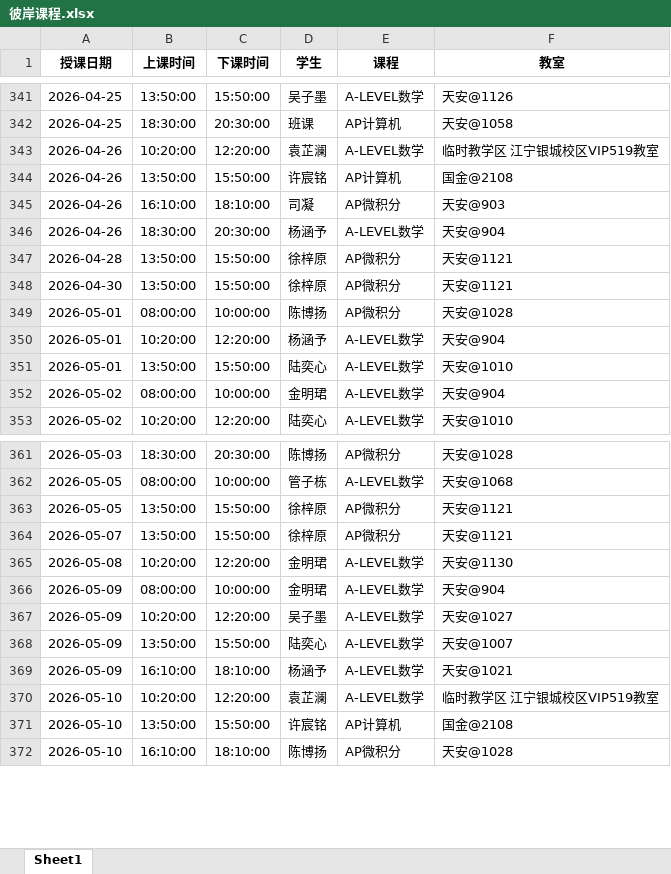
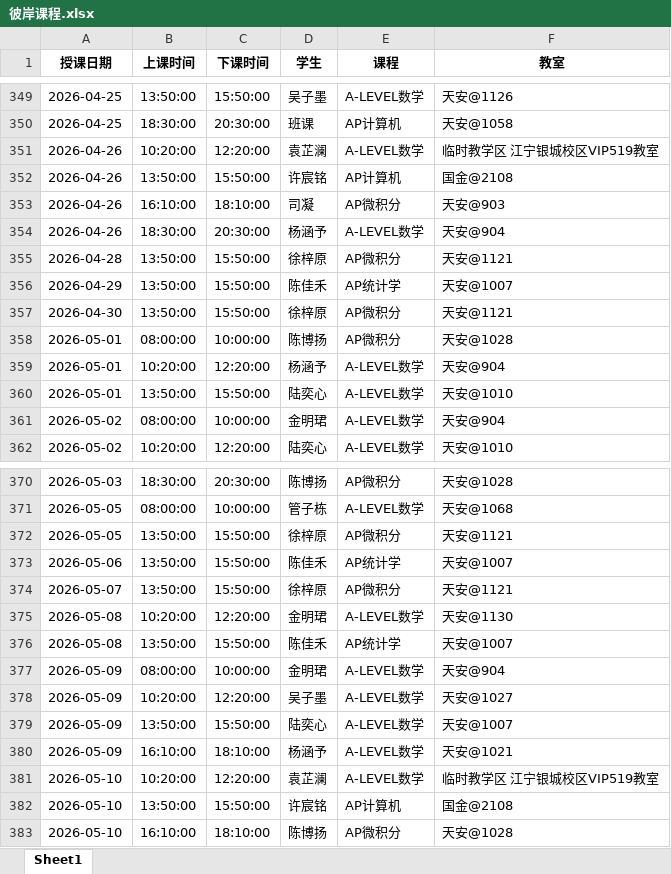
Before and after one commit to xiulikun/course-schedule, an Excel workbook: 彼岸课程.xlsx, sheet Sheet1, drawn as a sheet; only a part is shown, gaps mark what is left out; values as stored, in another font and other column widths than the file's, no borders; the diff covers the shown part only; the diff names each change by its address in the sheet, - before the commit and + after, or states it on an @@ line.

```diff
--- a/彼岸课程.xlsx (sheet Sheet1)
+++ b/彼岸课程.xlsx (sheet Sheet1)
+row 356: 2026-04-29 | 13:50:00 | 15:50:00 | 陈佳禾 | AP统计学 | 天安@1007
+row 373: 2026-05-06 | 13:50:00 | 15:50:00 | 陈佳禾 | AP统计学 | 天安@1007
+row 376: 2026-05-08 | 13:50:00 | 15:50:00 | 陈佳禾 | AP统计学 | 天安@1007
```
Also changed, not shown: 8 added rows elsewhere in this sheet.
